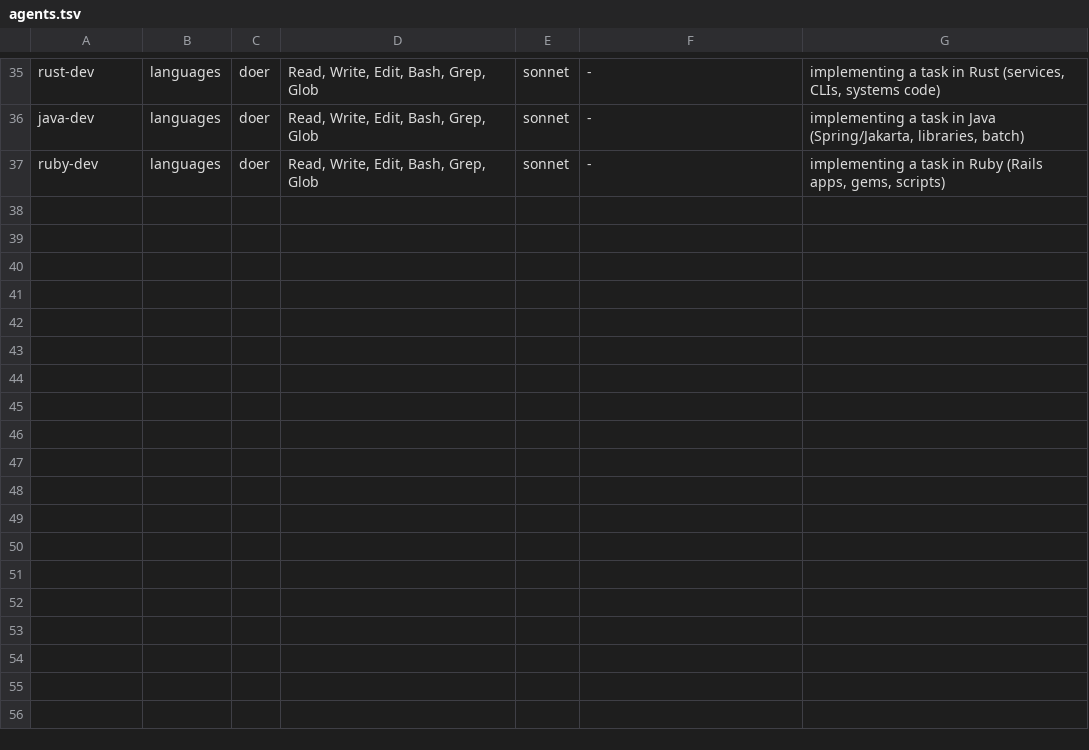
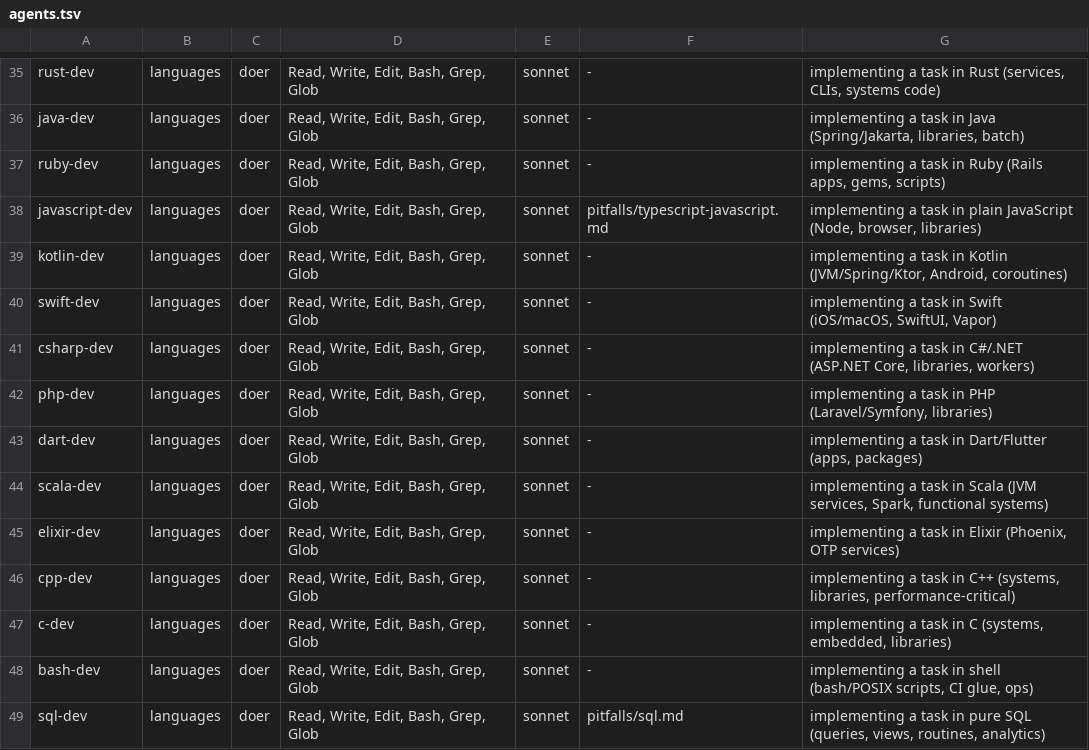
Before and after one commit to soumyachk101/Thekedar, a TSV file: catalog/agents.tsv, drawn as a sheet; only a part is shown, gaps mark what is left out.

```diff
--- a/catalog/agents.tsv
+++ b/catalog/agents.tsv
@@ -37 +37,13 @@ java-dev | languages | doer | Read, Write, Edit, Bash, Grep, Glob | sonnet | - |
 ruby-dev | languages | doer | Read, Write, Edit, Bash, Grep, Glob | sonnet | - | implementing a task in Ruby (Rails apps, gems, scripts)
+javascript-dev | languages | doer | Read, Write, Edit, Bash, Grep, Glob | sonnet | pitfalls/typescript-javascript.md | implementing a task in plain JavaScript (Node, browser, libraries)
+kotlin-dev | languages | doer | Read, Write, Edit, Bash, Grep, Glob | sonnet | - | implementing a task in Kotlin (JVM/Spring/Ktor, Android, coroutines)
+swift-dev | languages | doer | Read, Write, Edit, Bash, Grep, Glob | sonnet | - | implementing a task in Swift (iOS/macOS, SwiftUI, Vapor)
+csharp-dev | languages | doer | Read, Write, Edit, Bash, Grep, Glob | sonnet | - | implementing a task in C#/.NET (ASP.NET Core, libraries, workers)
+php-dev | languages | doer | Read, Write, Edit, Bash, Grep, Glob | sonnet | - | implementing a task in PHP (Laravel/Symfony, libraries)
+dart-dev | languages | doer | Read, Write, Edit, Bash, Grep, Glob | sonnet | - | implementing a task in Dart/Flutter (apps, packages)
+scala-dev | languages | doer | Read, Write, Edit, Bash, Grep, Glob | sonnet | - | implementing a task in Scala (JVM services, Spark, functional systems)
+elixir-dev | languages | doer | Read, Write, Edit, Bash, Grep, Glob | sonnet | - | implementing a task in Elixir (Phoenix, OTP services)
+cpp-dev | languages | doer | Read, Write, Edit, Bash, Grep, Glob | sonnet | - | implementing a task in C++ (systems, libraries, performance-critical)
+c-dev | languages | doer | Read, Write, Edit, Bash, Grep, Glob | sonnet | - | implementing a task in C (systems, embedded, libraries)
+bash-dev | languages | doer | Read, Write, Edit, Bash, Grep, Glob | sonnet | - | implementing a task in shell (bash/POSIX scripts, CI glue, ops)
+sql-dev | languages | doer | Read, Write, Edit, Bash, Grep, Glob | sonnet | pitfalls/sql.md | implementing a task in pure SQL (queries, views, routines, analytics)
```
Also changed, not shown: 26 other files.
